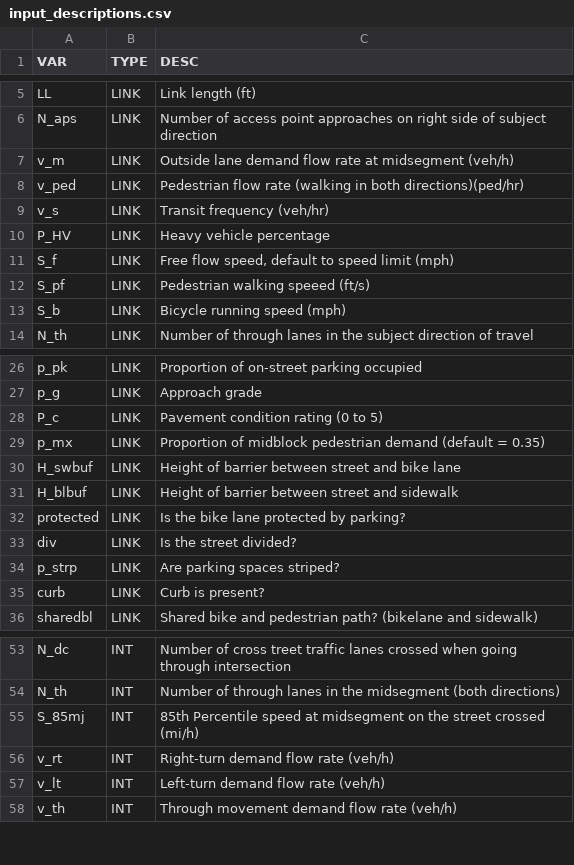
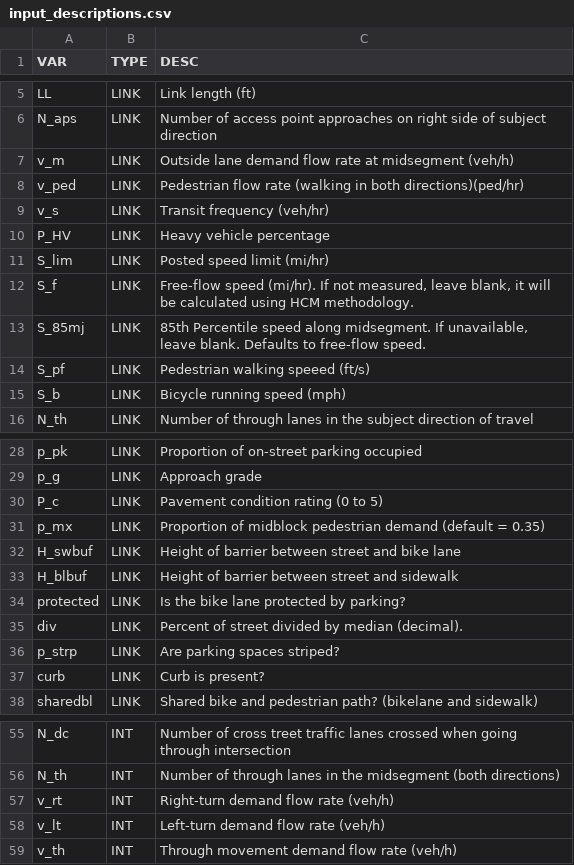
Before and after one commit to nick-fournier/MMLOS, a CSV file: data/input_descriptions.csv, drawn as a sheet; only a part is shown, gaps mark what is left out.

Commit message:
added free-flow speed calculation

```diff
--- a/data/input_descriptions.csv
+++ b/data/input_descriptions.csv
@@ -10,3 +10,5 @@ v_s,LINK,Transit frequency (veh/hr)
 P_HV,LINK,Heavy vehicle percentage
-S_f,LINK,"Free flow speed, default to speed limit (mph)"
+S_lim,LINK,Posted speed limit (mi/hr)
+S_f,LINK,"Free-flow speed (mi/hr). If not measured, leave blank, it will be calculated using HCM methodology."
+S_85mj,LINK,"85th Percentile speed along midsegment. If unavailable, leave blank. Defaults to free-flow speed."
 S_pf,LINK,Pedestrian walking speeed (ft/s)
@@ -32,3 +34,3 @@ H_blbuf,LINK,Height of barrier between street and sidewalk
 protected,LINK,Is the bike lane protected by parking?
-div,LINK,Is the street divided?
+div,LINK,Percent of street divided by median (decimal).
 p_strp,LINK,Are parking spaces striped?
@@ -54,3 +56,2 @@ N_dc,INT,Number of cross treet traffic lanes crossed when going through intersec
 N_th,INT,Number of through lanes in the midsegment (both directions)
-S_85mj,INT,85th Percentile speed at midsegment on the street crossed (mi/h)
 v_rt,INT,Right-turn demand flow rate (veh/h)
```
Also changed, not shown: data/input_intersection_template.csv, data/input_link_template.csv, 6 other files.
